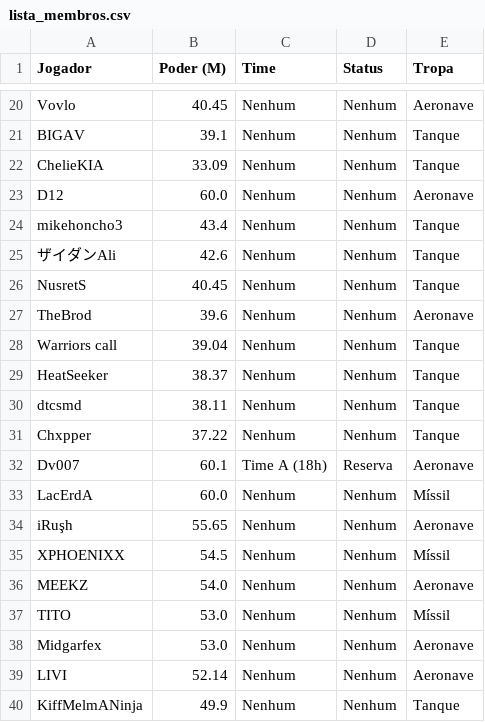
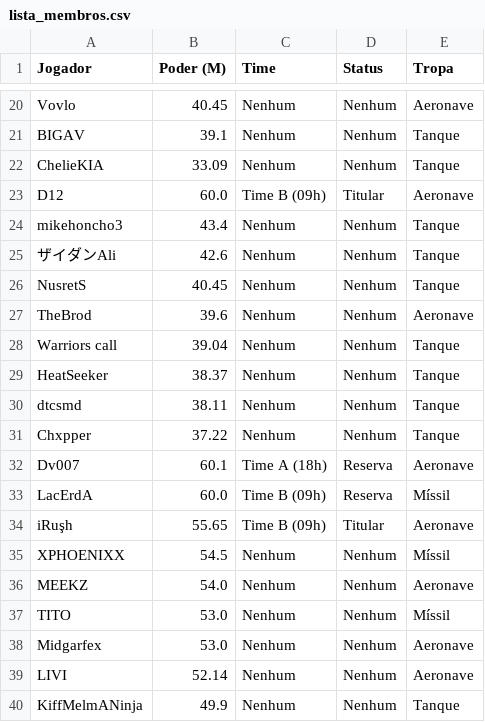
Before and after one commit to wagnernsbr/projeto_last_war, a CSV file: lista_membros.csv, drawn as a sheet; only a part is shown, gaps mark what is left out.

```diff
--- a/lista_membros.csv
+++ b/lista_membros.csv
@@ -22,3 +22,3 @@ BIGAV,39.1,Nenhum,Nenhum,Tanque
 ChelieKIA,33.09,Nenhum,Nenhum,Tanque
-D12,60.0,Nenhum,Nenhum,Aeronave
+D12,60.0,Time B (09h),Titular,Aeronave
 mikehoncho3,43.4,Nenhum,Nenhum,Tanque
@@ -32,4 +32,4 @@ Chxpper,37.22,Nenhum,Nenhum,Tanque
 Dv007,60.1,Time A (18h),Reserva,Aeronave
-LacErdA,60.0,Nenhum,Nenhum,Míssil
-iRuşh,55.65,Nenhum,Nenhum,Aeronave
+LacErdA,60.0,Time B (09h),Reserva,Míssil
+iRuşh,55.65,Time B (09h),Titular,Aeronave
 XPHOENIXX,54.5,Nenhum,Nenhum,Míssil
```
Also changed, not shown: 1 other file.
